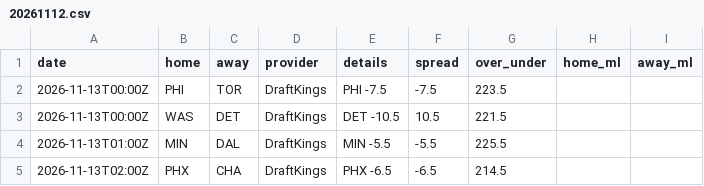
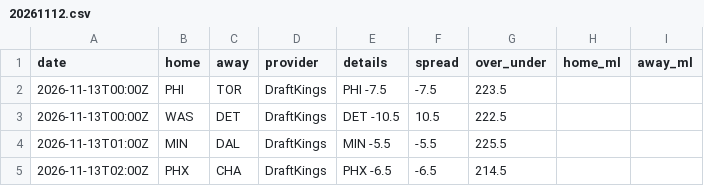
Before and after one commit to jvector26/JIMBO, a CSV file: live/2026/odds/20261112.csv, drawn as a sheet.

```diff
--- a/live/2026/odds/20261112.csv
+++ b/live/2026/odds/20261112.csv
@@ -2,3 +2,3 @@ date,home,away,provider,details,spread,over_under,home_ml,away_ml
 2026-11-13T00:00Z,PHI,TOR,DraftKings,PHI -7.5,-7.5,223.5,,
-2026-11-13T00:00Z,WAS,DET,DraftKings,DET -10.5,10.5,221.5,,
+2026-11-13T00:00Z,WAS,DET,DraftKings,DET -10.5,10.5,222.5,,
 2026-11-13T01:00Z,MIN,DAL,DraftKings,MIN -5.5,-5.5,225.5,,
```
Also changed, not shown: live/2026/injuries.csv, live/2026/pregame.csv, 4 other files.
